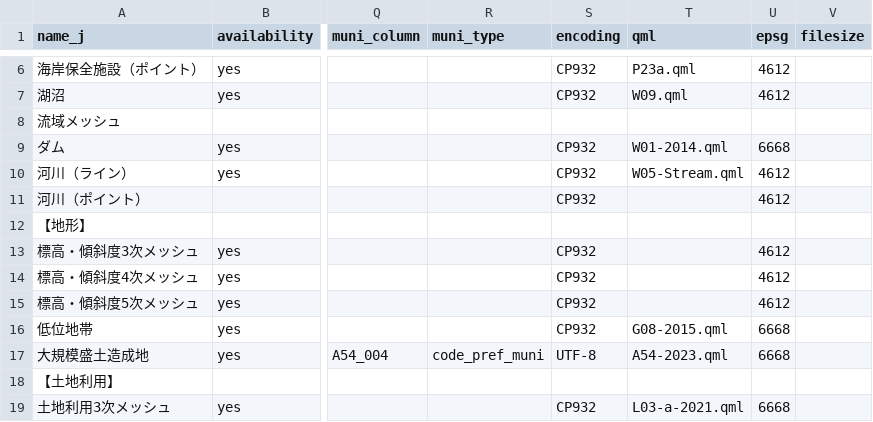
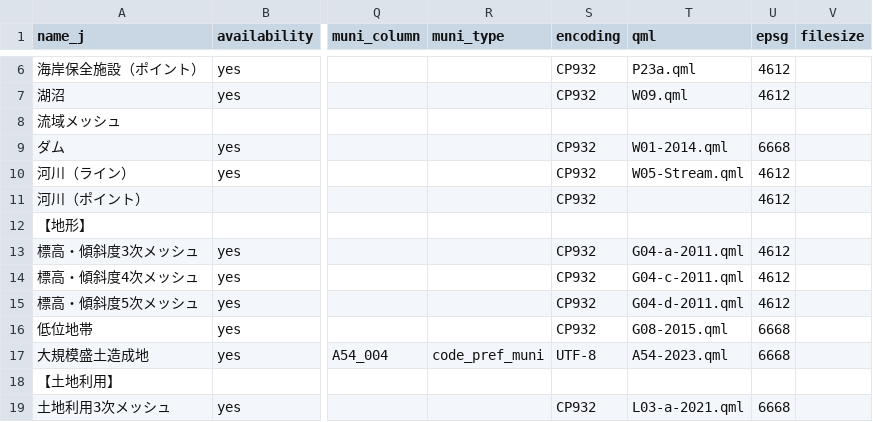
Before and after one commit to babayoshihiko/jpdata, a CSV file: csv/LandNumInfo.csv, drawn as a sheet; only a part is shown, gaps mark what is left out; the diff covers the shown part only; the diff names each change by its address in the sheet, - before the commit and + after, or states it on an @@ line.

```diff
--- a/csv/LandNumInfo.csv
+++ b/csv/LandNumInfo.csv
-T13 (qml): (empty)
+T13 (qml): G04-a-2011.qml
-T14 (qml): (empty)
+T14 (qml): G04-c-2011.qml
-T15 (qml): (empty)
+T15 (qml): G04-d-2011.qml
```
Also changed, not shown: 41 edited cells elsewhere in this file, 5 other files.
